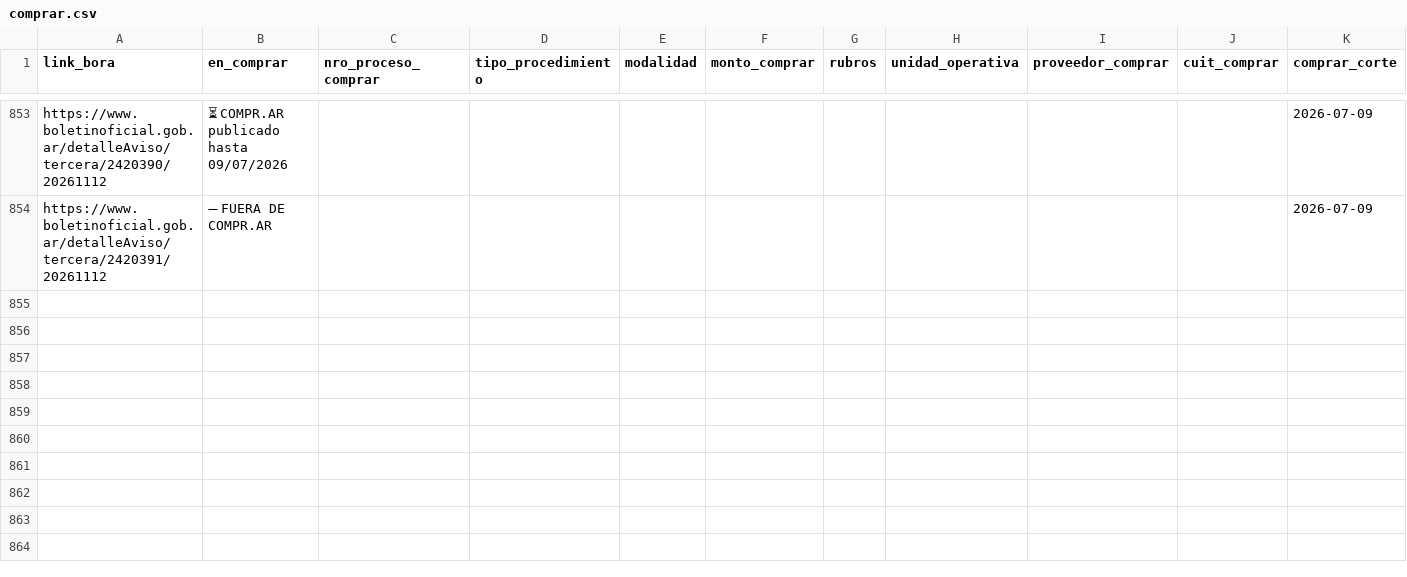
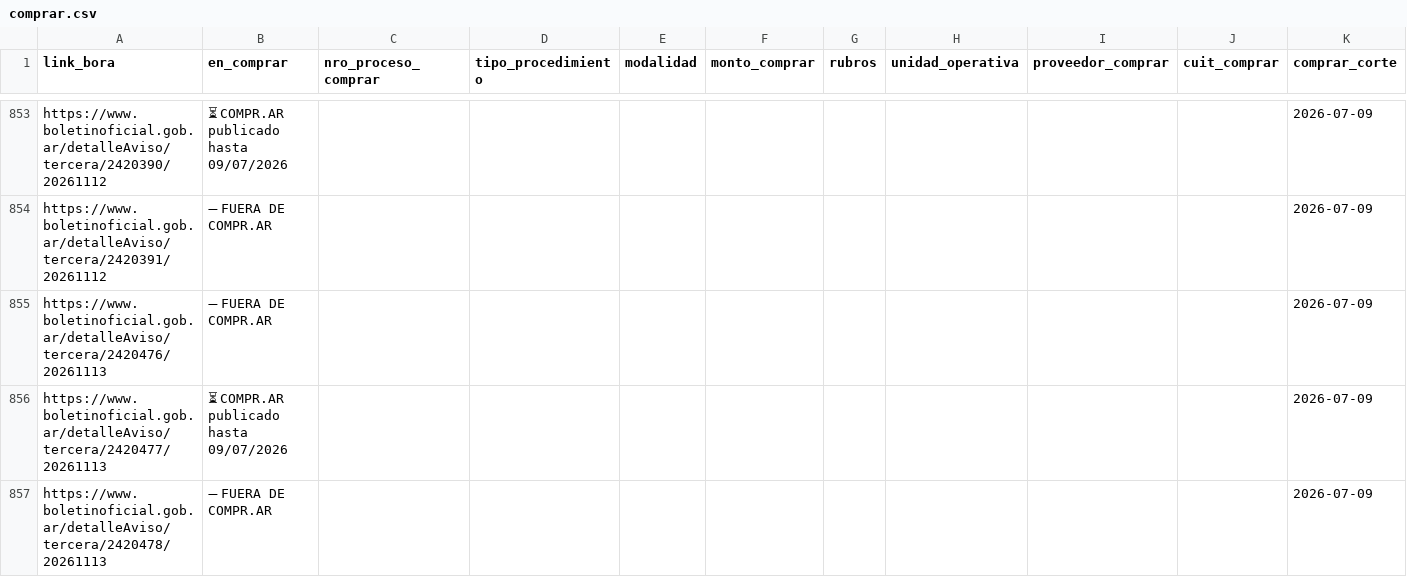
Before and after one commit to Viny2030/monitor_contratos, a CSV file: data/cruce/comprar.csv, drawn as a sheet; only a part is shown, gaps mark what is left out; the diff names each change by its address in the sheet, - before the commit and + after, or states it on an @@ line.

Commit message:
Monitor diario 2026-11-13 — BORA+Comprar+TGN+Concentración (desde PC en Argentina)

```diff
--- a/data/cruce/comprar.csv
+++ b/data/cruce/comprar.csv
+row 855: https://www.boletinoficial.gob.ar/detalleAviso/tercera/2420476/20261113 | ➖ FUERA DE COMPR.AR |  |  |  |  |  |  |  |  | 2026-07-09
+row 856: https://www.boletinoficial.gob.ar/detalleAviso/tercera/2420477/20261113 | ⏳ COMPR.AR publicado hasta 09/07/2026 |  |  |  |  |  |  |  |  | 2026-07-09
+row 857: https://www.boletinoficial.gob.ar/detalleAviso/tercera/2420478/20261113 | ➖ FUERA DE COMPR.AR |  |  |  |  |  |  |  |  | 2026-07-09
```
Also changed, not shown: 3 other files.
